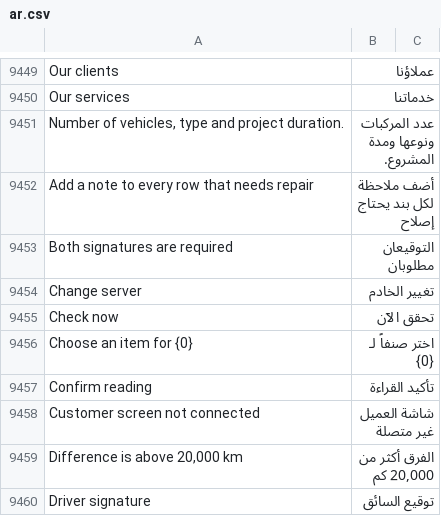
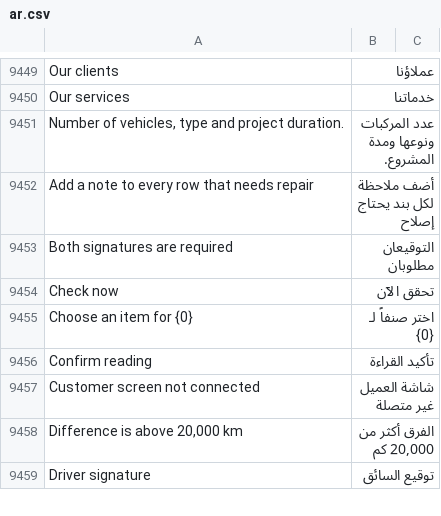
Before and after one commit to iabodysa/fleetix, a CSV file: fleetix/translations/ar.csv, drawn as a sheet; only a part is shown, gaps mark what is left out; removed rows and columns are numbered as before the commit, all else as after; the diff covers the shown part only; the diff names each change by its address in the sheet, - before the commit and + after, or states it on an @@ line.

```diff
--- a/fleetix/translations/ar.csv
+++ b/fleetix/translations/ar.csv
-row 9454: Change server | تغيير الخادم
```
Also changed, not shown: 36 added rows elsewhere in this file, 43 other files.
